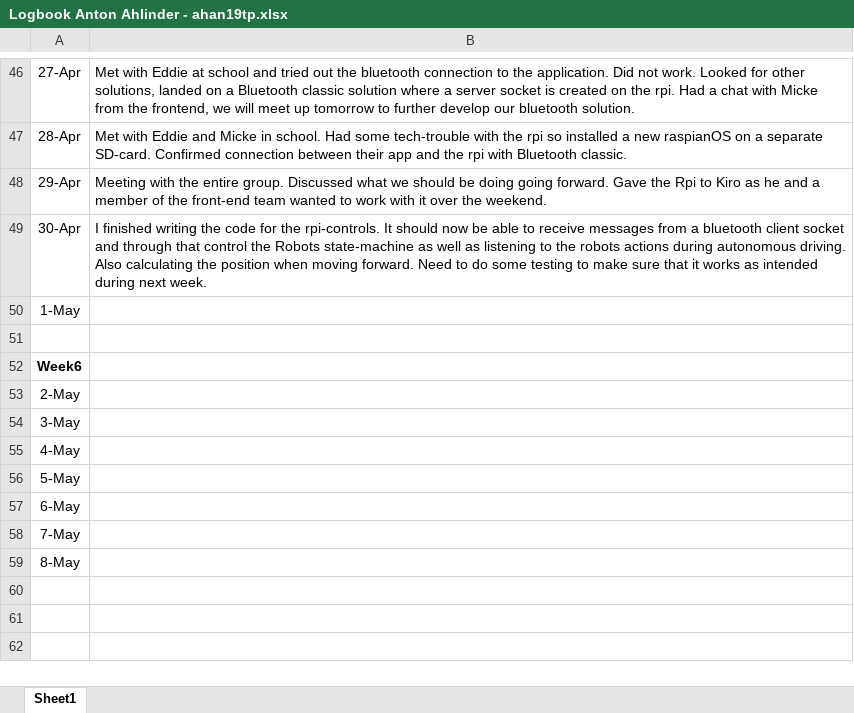
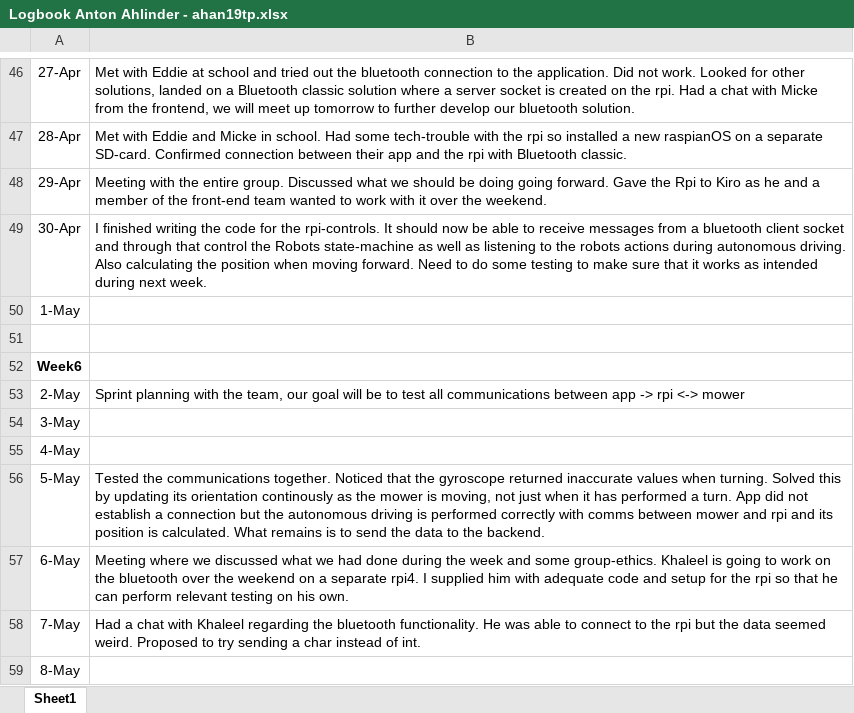
Before and after one commit to IMS-Team6/IMS_Mower, an Excel workbook: Logbooks/Logbook Anton Ahlinder - ahan19tp.xlsx, sheet Sheet1, drawn as a sheet; only a part is shown, gaps mark what is left out; values as stored, in another font and other column widths than the file's, no borders; the diff names each change by its address in the sheet, - before the commit and + after, or states it on an @@ line.

Commit message:
Update Logbook Anton Ahlinder - ahan19tp.xlsx

```diff
--- a/Logbooks/Logbook Anton Ahlinder - ahan19tp.xlsx (sheet Sheet1)
+++ b/Logbooks/Logbook Anton Ahlinder - ahan19tp.xlsx (sheet Sheet1)
-B53: (empty)
+B53: Sprint planning with the team, our goal will be to test all communications between app -> rpi <-> mower
-B56: (empty)
+B56: Tested the communications together. Noticed that the gyroscope returned inaccurate values when turning. Solved this by updating its orientation continously as the mower is moving, not just when it has performed a turn. App did not establish a connection but the autonomous driving is performed correctly with comms between mower and rpi and its position is calculated. What remains is to send the data to the backend.
-B57: (empty)
+B57: Meeting where we discussed what we had done during the week and some group-ethics. Khaleel is going to work on the bluetooth over the weekend on a separate rpi4. I supplied him with adequate code and setup for the rpi so that he can perform relevant testing on his own.
-B58: (empty)
+B58: Had a chat with Khaleel regarding the bluetooth functionality. He was able to connect to the rpi but the data seemed weird. Proposed to try sending a char instead of int.
```
